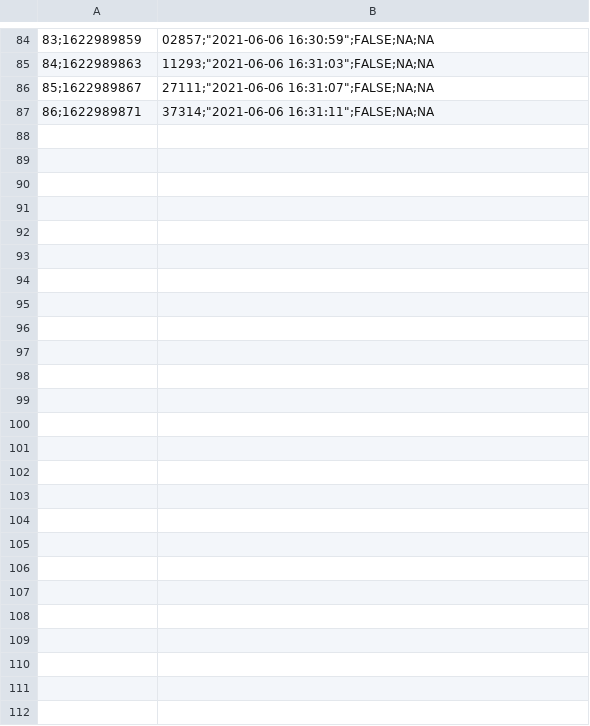
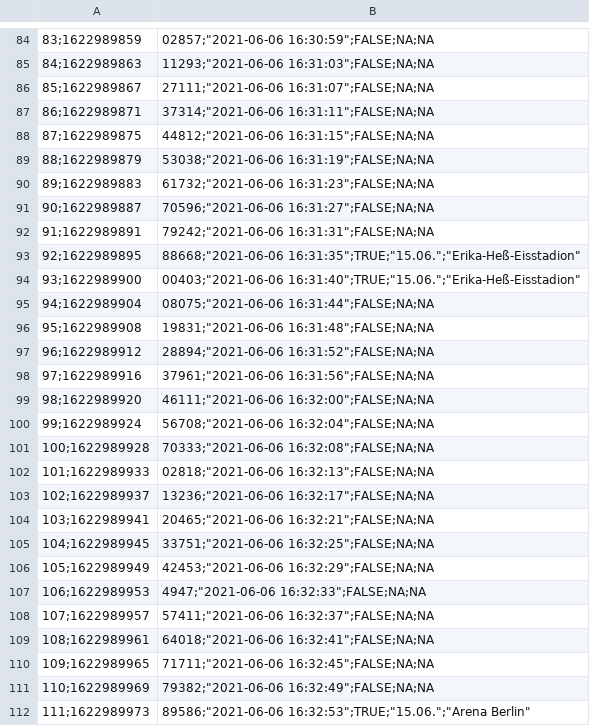
Before and after one commit to frederikho/impfstoff-alarm-berlin, a CSV file: statistics.csv, drawn as a sheet; only a part is shown, gaps mark what is left out; the diff names each change by its address in the sheet, - before the commit and + after, or states it on an @@ line.

```diff
--- a/statistics.csv
+++ b/statistics.csv
+row 88: 87;1622989875 | 44812;"2021-06-06 16:31:15";FALSE;NA;NA
+row 89: 88;1622989879 | 53038;"2021-06-06 16:31:19";FALSE;NA;NA
+row 90: 89;1622989883 | 61732;"2021-06-06 16:31:23";FALSE;NA;NA
+row 91: 90;1622989887 | 70596;"2021-06-06 16:31:27";FALSE;NA;NA
+row 92: 91;1622989891 | 79242;"2021-06-06 16:31:31";FALSE;NA;NA
+row 93: 92;1622989895 | 88668;"2021-06-06 16:31:35";TRUE;"15.06.";"Erika-Heß-Eisstadion"
+row 94: 93;1622989900 | 00403;"2021-06-06 16:31:40";TRUE;"15.06.";"Erika-Heß-Eisstadion"
+row 95: 94;1622989904 | 08075;"2021-06-06 16:31:44";FALSE;NA;NA
+row 96: 95;1622989908 | 19831;"2021-06-06 16:31:48";FALSE;NA;NA
+row 97: 96;1622989912 | 28894;"2021-06-06 16:31:52";FALSE;NA;NA
+row 98: 97;1622989916 | 37961;"2021-06-06 16:31:56";FALSE;NA;NA
+row 99: 98;1622989920 | 46111;"2021-06-06 16:32:00";FALSE;NA;NA
+row 100: 99;1622989924 | 56708;"2021-06-06 16:32:04";FALSE;NA;NA
+row 101: 100;1622989928 | 70333;"2021-06-06 16:32:08";FALSE;NA;NA
+row 102: 101;1622989933 | 02818;"2021-06-06 16:32:13";FALSE;NA;NA
+row 103: 102;1622989937 | 13236;"2021-06-06 16:32:17";FALSE;NA;NA
+row 104: 103;1622989941 | 20465;"2021-06-06 16:32:21";FALSE;NA;NA
+row 105: 104;1622989945 | 33751;"2021-06-06 16:32:25";FALSE;NA;NA
+row 106: 105;1622989949 | 42453;"2021-06-06 16:32:29";FALSE;NA;NA
+row 107: 106;1622989953 | 4947;"2021-06-06 16:32:33";FALSE;NA;NA
+row 108: 107;1622989957 | 57411;"2021-06-06 16:32:37";FALSE;NA;NA
+row 109: 108;1622989961 | 64018;"2021-06-06 16:32:41";FALSE;NA;NA
+row 110: 109;1622989965 | 71711;"2021-06-06 16:32:45";FALSE;NA;NA
+row 111: 110;1622989969 | 79382;"2021-06-06 16:32:49";FALSE;NA;NA
+row 112: 111;1622989973 | 89586;"2021-06-06 16:32:53";TRUE;"15.06.";"Arena Berlin"
```
Also changed, not shown: 1 other file.
